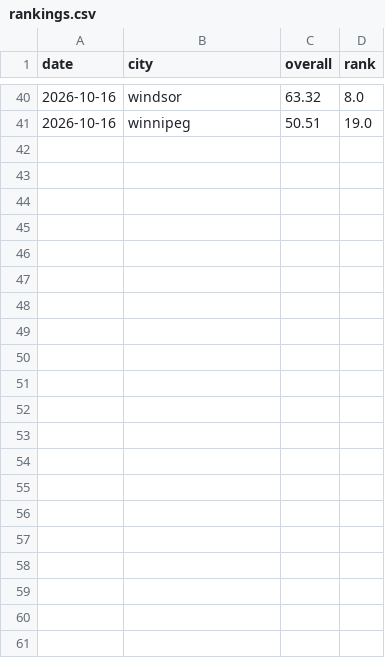
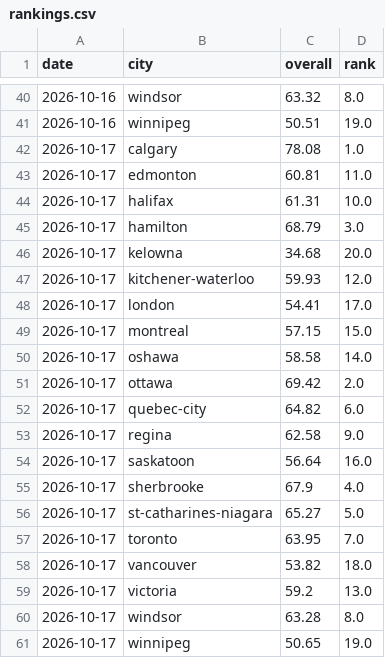
Before and after one commit to imran-ahmed377/city_rank_ai, a CSV file: data/history/rankings.csv, drawn as a sheet; only a part is shown, gaps mark what is left out; the diff names each change by its address in the sheet, - before the commit and + after, or states it on an @@ line.

```diff
--- a/data/history/rankings.csv
+++ b/data/history/rankings.csv
+row 42: 2026-10-17 | calgary | 78.08 | 1.0
+row 43: 2026-10-17 | edmonton | 60.81 | 11.0
+row 44: 2026-10-17 | halifax | 61.31 | 10.0
+row 45: 2026-10-17 | hamilton | 68.79 | 3.0
+row 46: 2026-10-17 | kelowna | 34.68 | 20.0
+row 47: 2026-10-17 | kitchener-waterloo | 59.93 | 12.0
+row 48: 2026-10-17 | london | 54.41 | 17.0
+row 49: 2026-10-17 | montreal | 57.15 | 15.0
+row 50: 2026-10-17 | oshawa | 58.58 | 14.0
+row 51: 2026-10-17 | ottawa | 69.42 | 2.0
+row 52: 2026-10-17 | quebec-city | 64.82 | 6.0
+row 53: 2026-10-17 | regina | 62.58 | 9.0
+row 54: 2026-10-17 | saskatoon | 56.64 | 16.0
+row 55: 2026-10-17 | sherbrooke | 67.9 | 4.0
+row 56: 2026-10-17 | st-catharines-niagara | 65.27 | 5.0
+row 57: 2026-10-17 | toronto | 63.95 | 7.0
+row 58: 2026-10-17 | vancouver | 53.82 | 18.0
+row 59: 2026-10-17 | victoria | 59.2 | 13.0
+row 60: 2026-10-17 | windsor | 63.28 | 8.0
+row 61: 2026-10-17 | winnipeg | 50.65 | 19.0
```
Also changed, not shown: data/history/weather_observations.csv, data/metrics/climate.csv, 25 other files.
